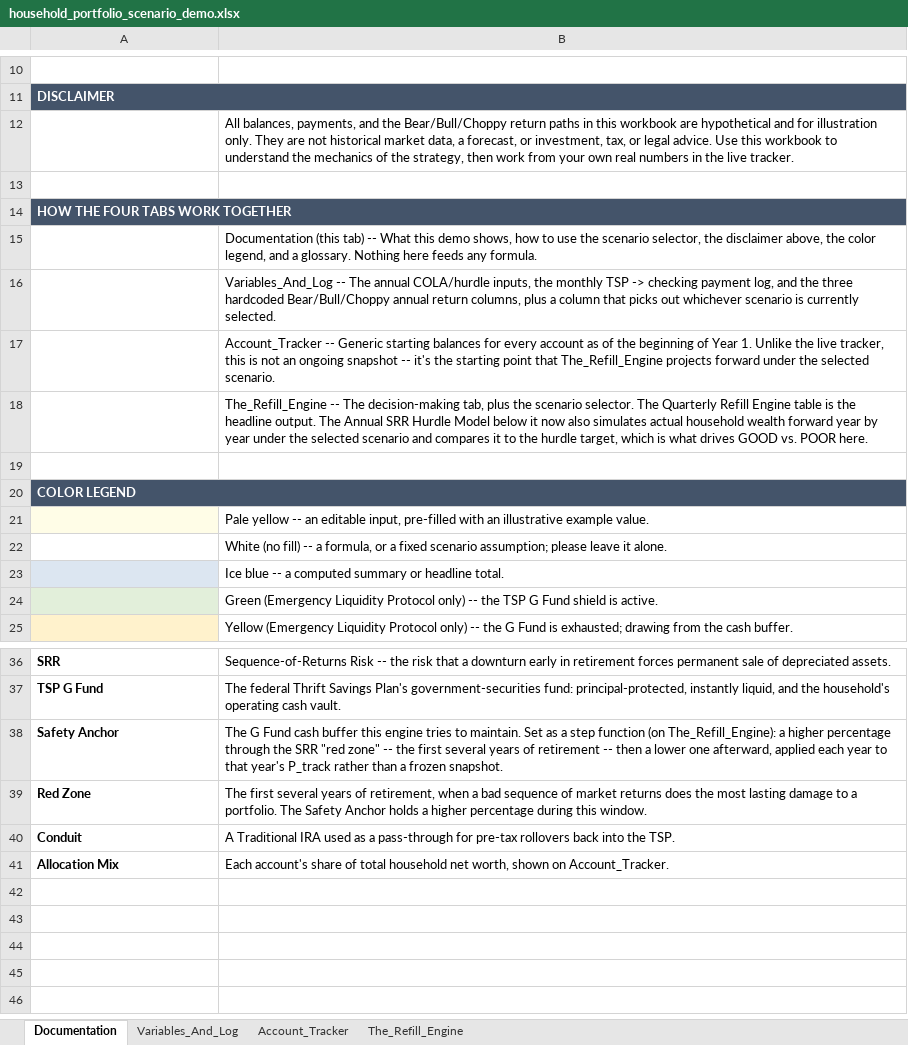
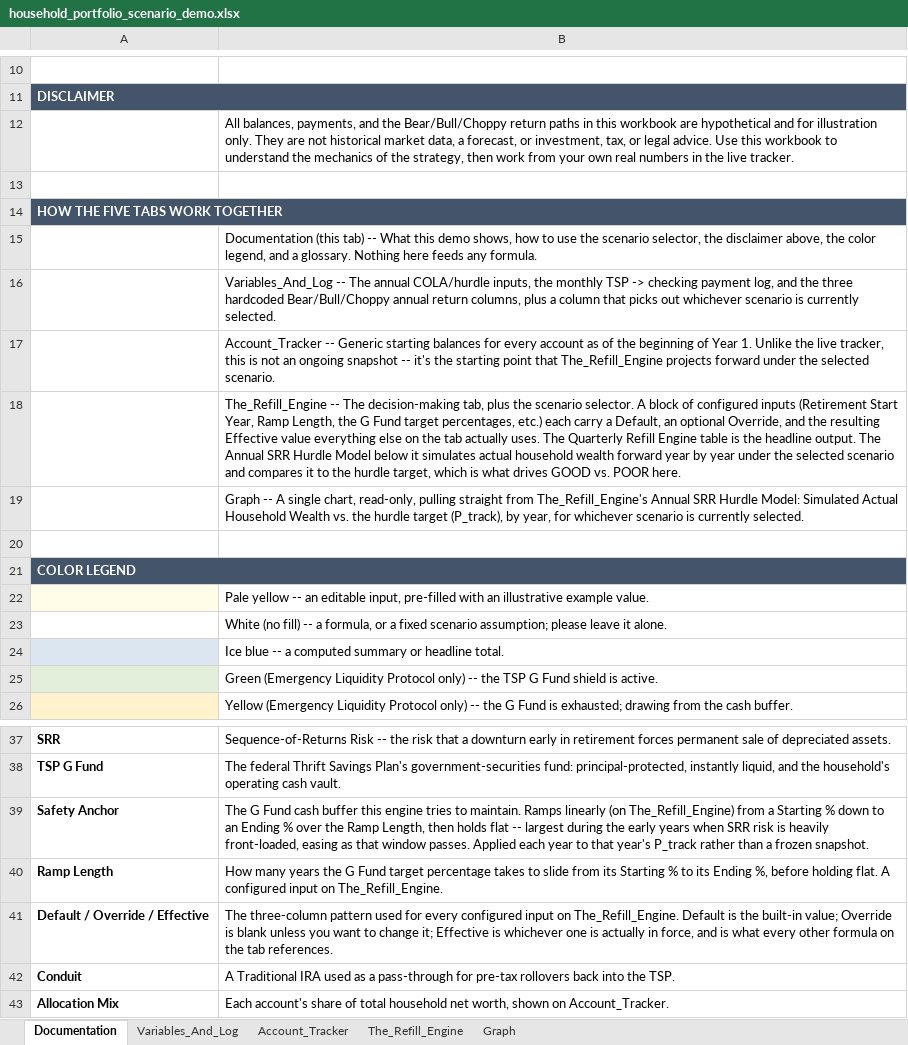
Before and after one commit to jae-63/retirement-leveraging-g-fund, an Excel workbook: household_portfolio_scenario_demo.xlsx, sheet Documentation, drawn as a sheet; only a part is shown, gaps mark what is left out; values as stored, in another font and other column widths than the file's, no borders; removed rows and columns are numbered as before the commit, all else as after; the diff names each change by its address in the sheet, - before the commit and + after, or states it on an @@ line.

```diff
--- a/household_portfolio_scenario_demo.xlsx (sheet Documentation)
+++ b/household_portfolio_scenario_demo.xlsx (sheet Documentation)
+sheet tab: Graph
-A14: HOW THE FOUR TABS WORK TOGETHER
+A14: HOW THE FIVE TABS WORK TOGETHER
-B18: …scenario selector. The Quarterly Refill Engine table is the headline output. The Annual SRR Hurdle Model below it now also simulates actual…
+B18: …scenario selector. A block of configured inputs (Retirement Start Year, Ramp Length, the G Fund target percentages, etc.) each carry a Default, an optional Override, and the resulting Effective value everything else on the tab actually uses. The Quarterly Refill Engine table is the headline output. The Annual SRR Hurdle Model below it simulates actual…
+row 19:  | Graph -- A single chart, read-only, pulling straight from The_Refill_Engine's Annual SRR Hurdle Model: Simulated Actual Household Wealth vs. the hurdle target (P_track), by year, for whichever scenario is currently selected.
-B39: …to maintain. Set as a step function (on The_Refill_Engine): a higher percentage through the SRR "red zone" -- the first several years of retirement -- then a lower one afterward, applied each year…
+B39: …to maintain. Ramps linearly (on The_Refill_Engine) from a Starting % down to an Ending % over the Ramp Length, then holds flat -- largest during the early years when SRR risk is heavily front-loaded, easing as that window passes. Applied each year…
-row 39: Red Zone | The first several years of retirement, when a bad sequence of market returns does the most lasting damage to a portfolio. The Safety Anchor holds a higher percentage during this window.
+row 40: Ramp Length | How many years the G Fund target percentage takes to slide from its Starting % to its Ending %, before holding flat. A configured input on The_Refill_Engine.
+row 41: Default / Override / Effective | The three-column pattern used for every configured input on The_Refill_Engine. Default is the built-in value; Override is blank unless you want to change it; Effective is whichever one is actually in force, and is what every other formula on the tab references.
```
Also changed, not shown: sheet The_Refill_Engine, charts or pictures, 2 other files.
